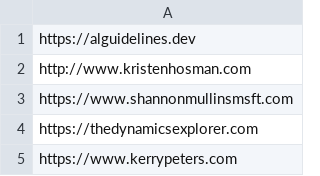
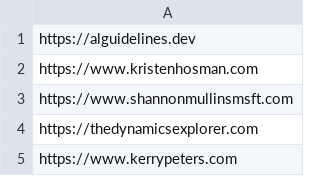
Before and after one commit to DmitryKatson/centralQ-ai, a CSV file: Knowledgebase/blogs.csv, drawn as a sheet; only a part is shown.

Commit message:
updated blogs

```diff
--- a/Knowledgebase/blogs.csv
+++ b/Knowledgebase/blogs.csv
@@ -1,3 +1,3 @@
 https://alguidelines.dev,
-http://www.kristenhosman.com,
+https://www.kristenhosman.com,
 https://www.shannonmullinsmsft.com,
```
